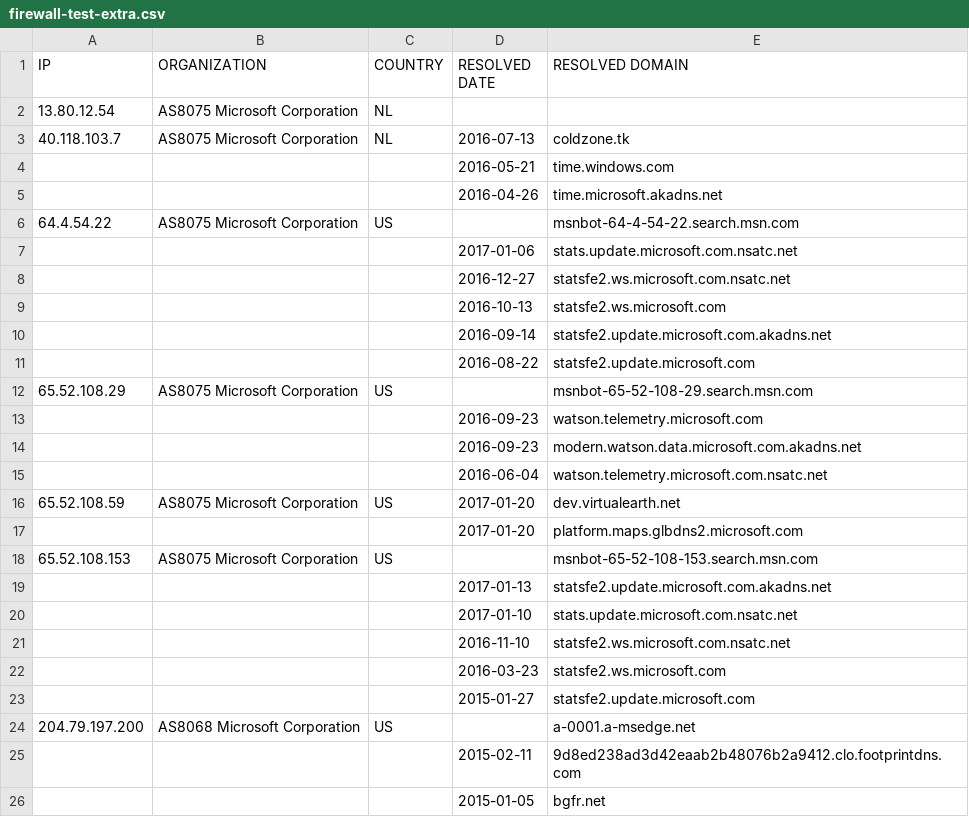
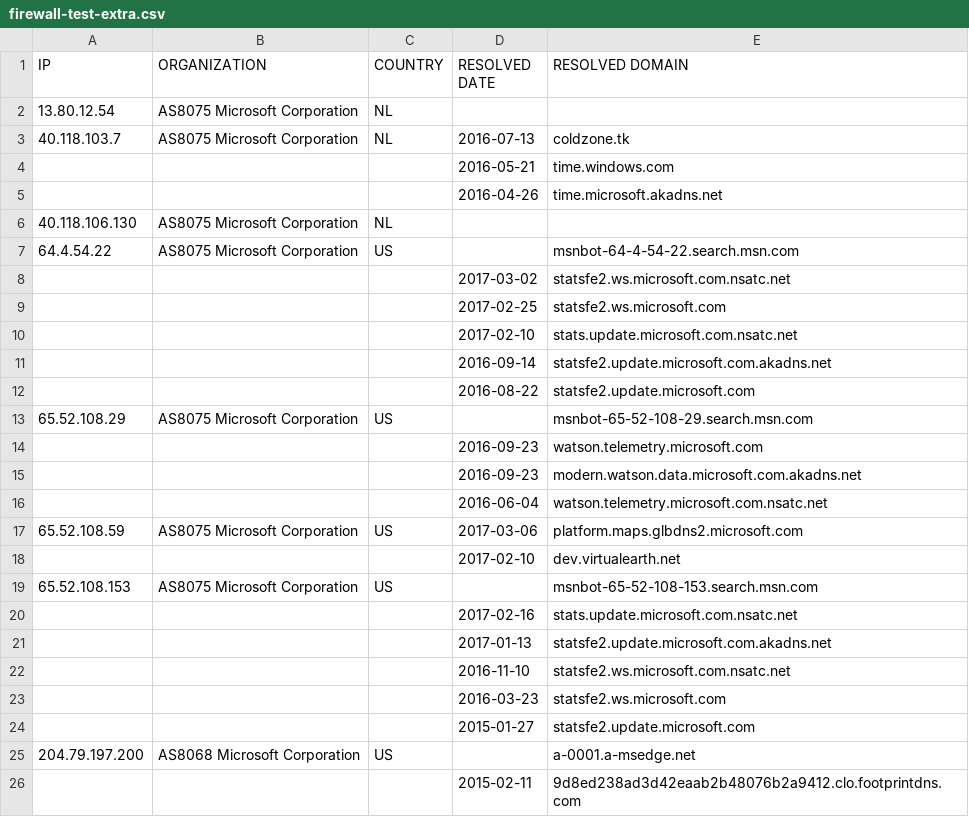
Before and after one commit to zyh001/WindowsSpyBlocker, a CSV file: logs/win81/firewall-test-extra.csv, drawn as a sheet; only a part is shown; the shorter side is filled out with more unchanged rows.

```diff
--- a/logs/win81/firewall-test-extra.csv
+++ b/logs/win81/firewall-test-extra.csv
@@ -5,6 +5,7 @@ IP,ORGANIZATION,COUNTRY,RESOLVED DATE,RESOLVED DOMAIN
 ,,,2016-04-26,time.microsoft.akadns.net
+40.118.106.130,AS8075 Microsoft Corporation,NL,,
 64.4.54.22,AS8075 Microsoft Corporation,US,,msnbot-64-4-54-22.search.msn.com
-,,,2017-01-06,stats.update.microsoft.com.nsatc.net
-,,,2016-12-27,statsfe2.ws.microsoft.com.nsatc.net
-,,,2016-10-13,statsfe2.ws.microsoft.com
+,,,2017-03-02,statsfe2.ws.microsoft.com.nsatc.net
+,,,2017-02-25,statsfe2.ws.microsoft.com
+,,,2017-02-10,stats.update.microsoft.com.nsatc.net
 ,,,2016-09-14,statsfe2.update.microsoft.com.akadns.net
@@ -15,7 +16,7 @@ IP,ORGANIZATION,COUNTRY,RESOLVED DATE,RESOLVED DOMAIN
 ,,,2016-06-04,watson.telemetry.microsoft.com.nsatc.net
-65.52.108.59,AS8075 Microsoft Corporation,US,2017-01-20,dev.virtualearth.net
-,,,2017-01-20,platform.maps.glbdns2.microsoft.com
+65.52.108.59,AS8075 Microsoft Corporation,US,2017-03-06,platform.maps.glbdns2.microsoft.com
+,,,2017-02-10,dev.virtualearth.net
 65.52.108.153,AS8075 Microsoft Corporation,US,,msnbot-65-52-108-153.search.msn.com
+,,,2017-02-16,stats.update.microsoft.com.nsatc.net
 ,,,2017-01-13,statsfe2.update.microsoft.com.akadns.net
-,,,2017-01-10,stats.update.microsoft.com.nsatc.net
 ,,,2016-11-10,statsfe2.ws.microsoft.com.nsatc.net
```
Also changed, not shown: logs/win81/firewall-test-spy.csv, logs/win81/firewall-test-update.csv, 16 other files.
